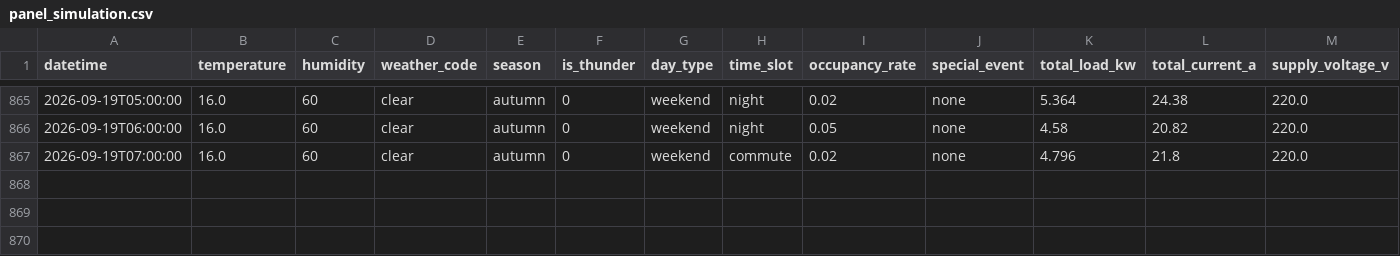
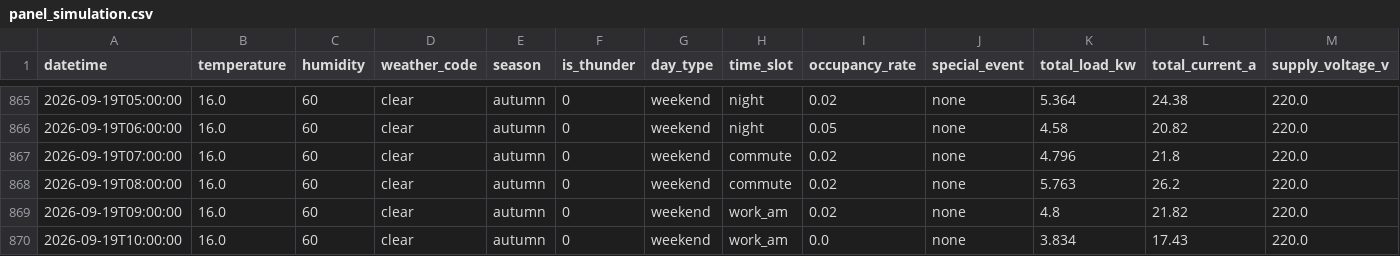
Before and after one commit to wnstjq813-web/smart-panel-data, a CSV file: data/panel_simulation.csv, drawn as a sheet; only a part is shown, gaps mark what is left out; rows hold the shown columns only; the diff names each change by its address in the sheet, - before the commit and + after, or states it on an @@ line.

Commit message:
[모니터] 2026-09-19 10:27 (3행 추가)

```diff
--- a/data/panel_simulation.csv
+++ b/data/panel_simulation.csv
+row 868: 2026-09-19T08:00:00 | 16.0 | 60 | clear | autumn | 0 | weekend | commute | 0.02 | none | 5.763 | 26.2 | 220.0
+row 869: 2026-09-19T09:00:00 | 16.0 | 60 | clear | autumn | 0 | weekend | work_am | 0.02 | none | 4.8 | 21.82 | 220.0
+row 870: 2026-09-19T10:00:00 | 16.0 | 60 | clear | autumn | 0 | weekend | work_am | 0.0 | none | 3.834 | 17.43 | 220.0
```
